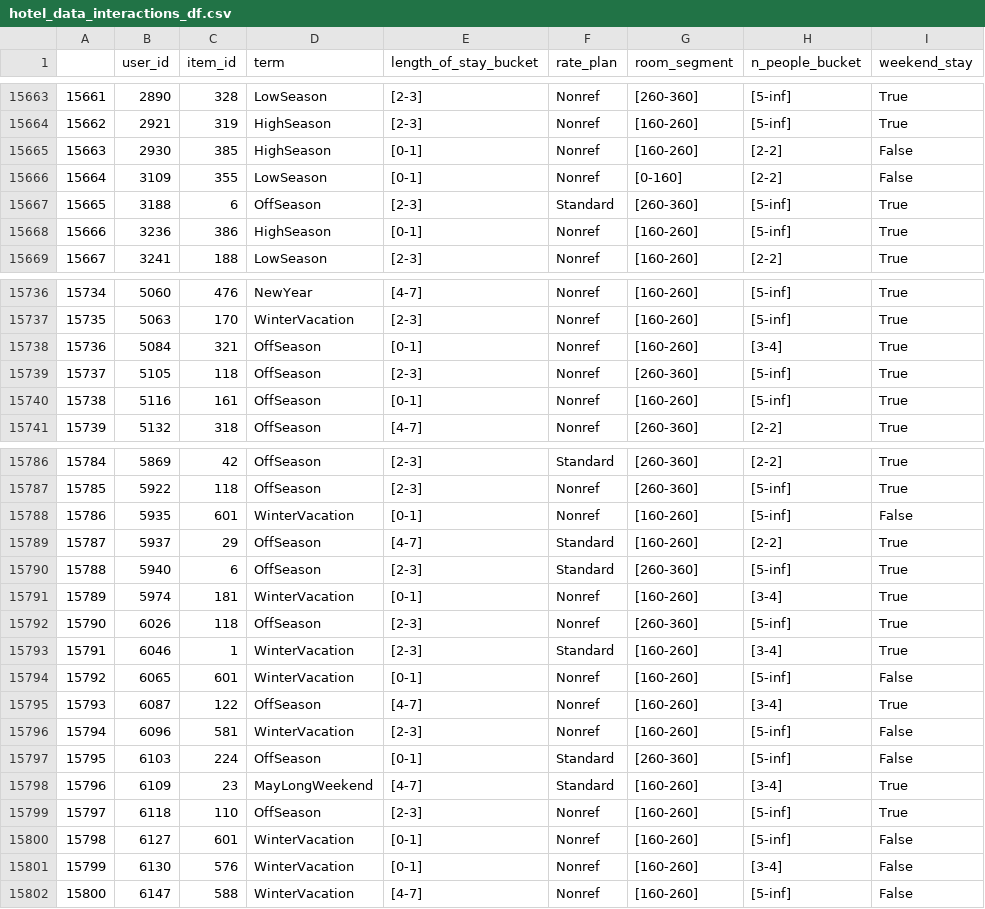
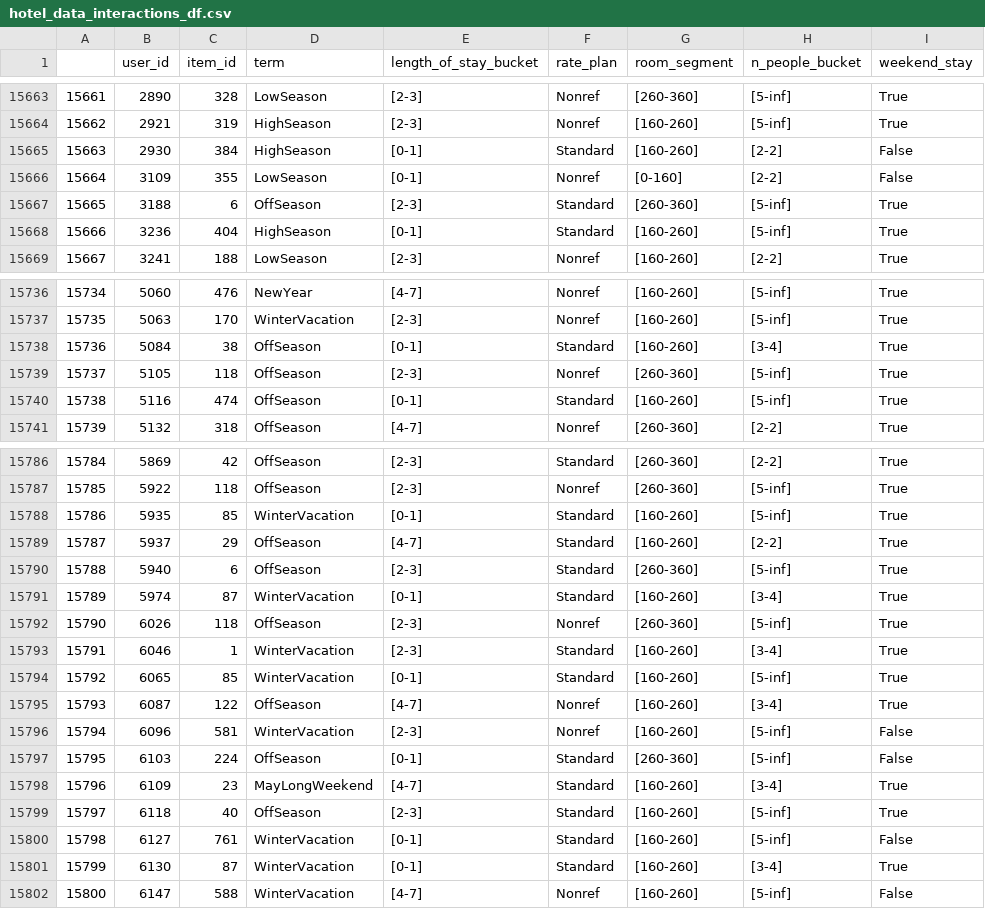
Before and after one commit to dolatapatryk/recommender-system-project-2, a CSV file: data/hotel_data/hotel_data_interactions_df.csv, drawn as a sheet; only a part is shown, gaps mark what is left out; the diff covers the shown part only.

```diff
--- a/data/hotel_data/hotel_data_interactions_df.csv
+++ b/data/hotel_data/hotel_data_interactions_df.csv
@@ -15664,6 +15664,6 @@
 15662,2921,319,HighSeason,[2-3],Nonref,[160-260],[5-inf],True
-15663,2930,385,HighSeason,[0-1],Nonref,[160-260],[2-2],False
+15663,2930,384,HighSeason,[0-1],Standard,[160-260],[2-2],False
 15664,3109,355,LowSeason,[0-1],Nonref,[0-160],[2-2],False
 15665,3188,6,OffSeason,[2-3],Standard,[260-360],[5-inf],True
-15666,3236,386,HighSeason,[0-1],Nonref,[160-260],[5-inf],True
+15666,3236,404,HighSeason,[0-1],Standard,[160-260],[5-inf],True
 15667,3241,188,LowSeason,[2-3],Nonref,[160-260],[2-2],True
@@ -15737,5 +15737,5 @@
 15735,5063,170,WinterVacation,[2-3],Nonref,[160-260],[5-inf],True
-15736,5084,321,OffSeason,[0-1],Nonref,[160-260],[3-4],True
+15736,5084,38,OffSeason,[0-1],Standard,[160-260],[3-4],True
 15737,5105,118,OffSeason,[2-3],Nonref,[260-360],[5-inf],True
-15738,5116,161,OffSeason,[0-1],Nonref,[160-260],[5-inf],True
+15738,5116,474,OffSeason,[0-1],Standard,[160-260],[5-inf],True
 15739,5132,318,OffSeason,[4-7],Nonref,[260-360],[2-2],True
@@ -15787,9 +15787,9 @@
 15785,5922,118,OffSeason,[2-3],Nonref,[260-360],[5-inf],True
-15786,5935,601,WinterVacation,[0-1],Nonref,[160-260],[5-inf],False
+15786,5935,85,WinterVacation,[0-1],Standard,[160-260],[5-inf],True
 15787,5937,29,OffSeason,[4-7],Standard,[160-260],[2-2],True
 15788,5940,6,OffSeason,[2-3],Standard,[260-360],[5-inf],True
-15789,5974,181,WinterVacation,[0-1],Nonref,[160-260],[3-4],True
+15789,5974,87,WinterVacation,[0-1],Standard,[160-260],[3-4],True
 15790,6026,118,OffSeason,[2-3],Nonref,[260-360],[5-inf],True
 15791,6046,1,WinterVacation,[2-3],Standard,[160-260],[3-4],True
-15792,6065,601,WinterVacation,[0-1],Nonref,[160-260],[5-inf],False
+15792,6065,85,WinterVacation,[0-1],Standard,[160-260],[5-inf],True
 15793,6087,122,OffSeason,[4-7],Nonref,[160-260],[3-4],True
@@ -15798,5 +15798,5 @@
 15796,6109,23,MayLongWeekend,[4-7],Standard,[160-260],[3-4],True
-15797,6118,110,OffSeason,[2-3],Nonref,[160-260],[5-inf],True
-15798,6127,601,WinterVacation,[0-1],Nonref,[160-260],[5-inf],False
-15799,6130,576,WinterVacation,[0-1],Nonref,[160-260],[3-4],False
+15797,6118,40,OffSeason,[2-3],Standard,[160-260],[5-inf],True
+15798,6127,761,WinterVacation,[0-1],Standard,[160-260],[5-inf],False
+15799,6130,87,WinterVacation,[0-1],Standard,[160-260],[3-4],True
 15800,6147,588,WinterVacation,[4-7],Nonref,[160-260],[5-inf],False
```
Also changed, not shown: 37 edited cells elsewhere in this file, 1 other file.
